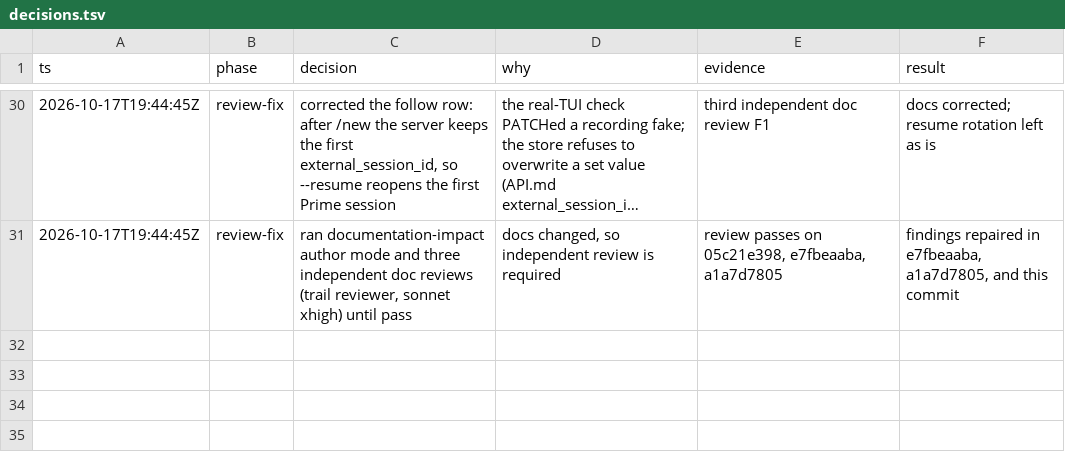
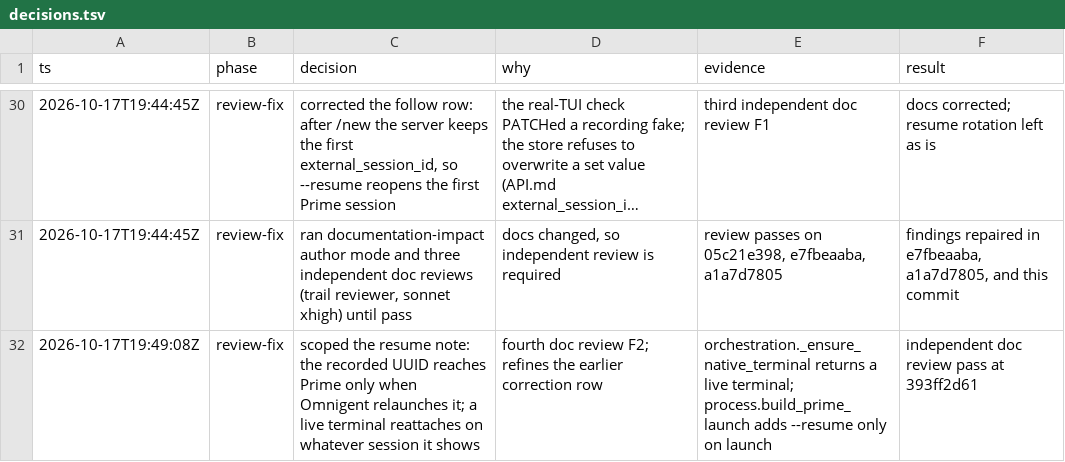
Before and after one commit to mdsmithaustin/omnigent, a TSV file: designs/prime-010-bridge/decisions.tsv, drawn as a sheet; only a part is shown, gaps mark what is left out; long unchanged cells end in ….

Commit message:
docs(prime-native): log the final doc review pass

```diff
--- a/designs/prime-010-bridge/decisions.tsv
+++ b/designs/prime-010-bridge/decisions.tsv
@@ -31 +31,2 @@ ts	phase	decision	why	evidence	result
 2026-10-17T19:44:45Z	review-fix	ran documentation-impact author mode and three independent doc reviews (trail reviewer, sonnet xhigh) until pass	docs changed, so independent review is required	review passes on 05c21e398, e7fbeaaba, a1a7d7805	findings repaired in e7fbeaaba, a1a7d7805, and this commit
+2026-10-17T19:49:08Z	review-fix	scoped the resume note: the recorded UUID reaches Prime only when Omnigent relaunches it; a live terminal reattaches on whatever session it shows	fourth doc review F2; refines the earlier correction row	orchestration._ensure_native_terminal returns a live terminal; process.build_prime_launch adds --resume only on launch	independent doc review pass at 393ff2d61
```
